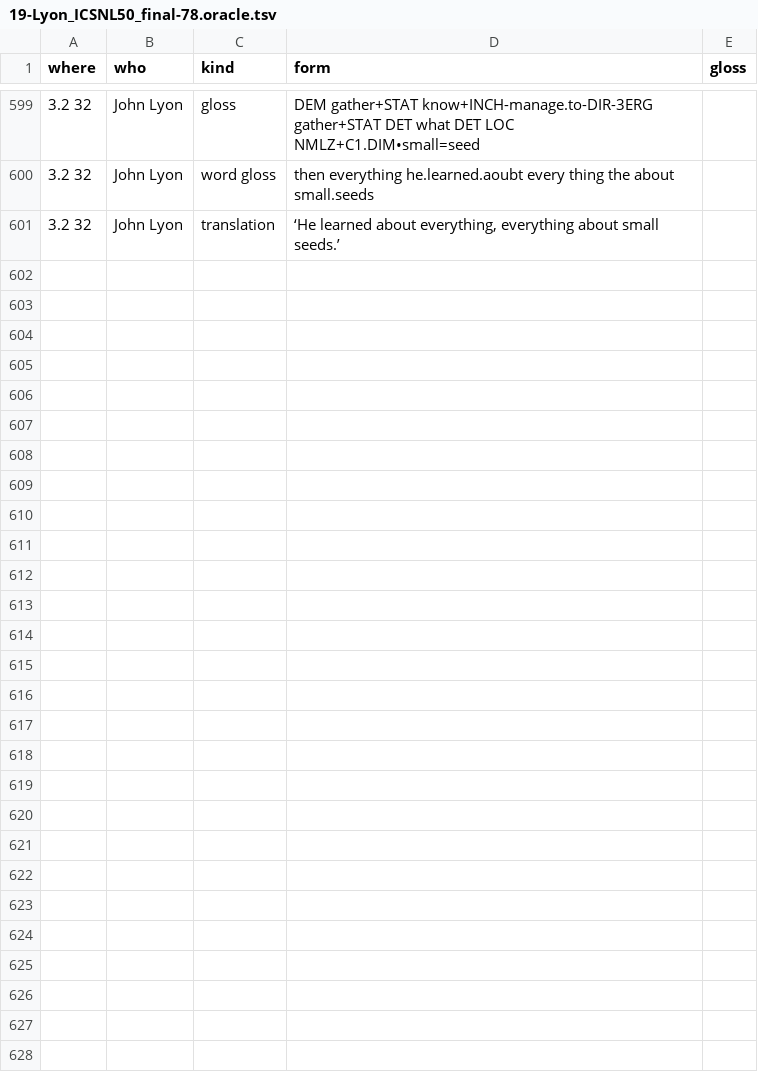
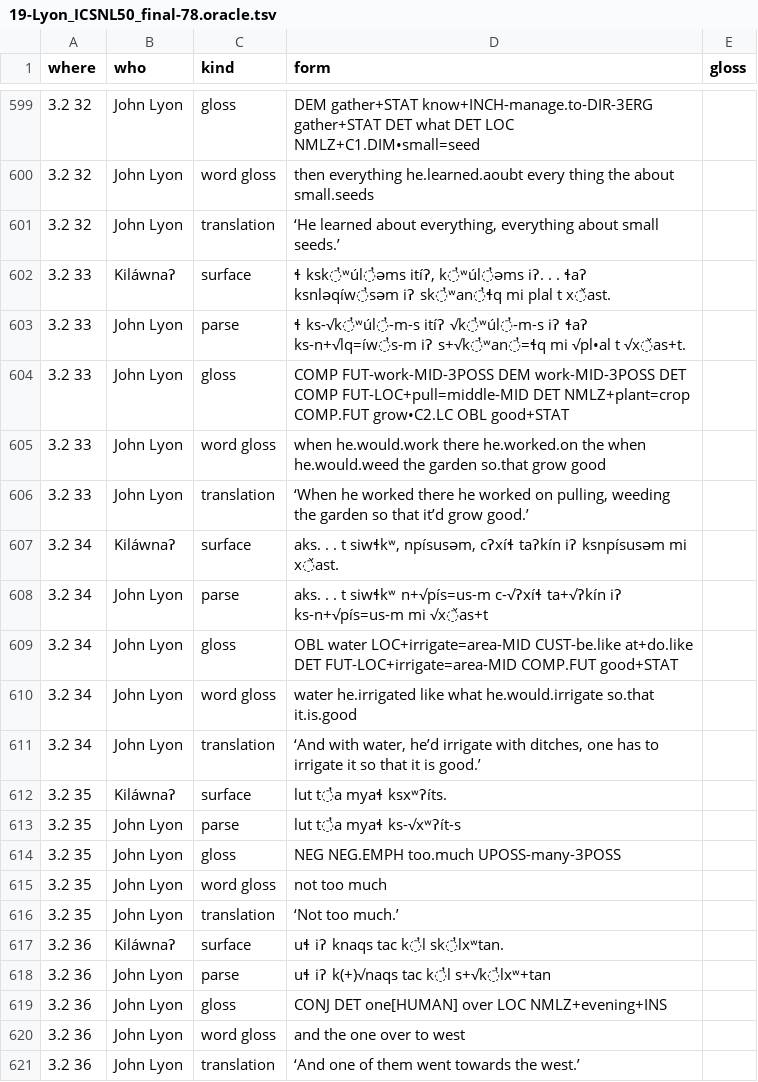
Before and after one commit to dstroy0/MMgr, a TSV file: tools/dev_env/Salishan/hand_extraction/19-Lyon_ICSNL50_final-78.oracle.tsv, drawn as a sheet; only a part is shown, gaps mark what is left out; the diff names each change by its address in the sheet, - before the commit and + after, or states it on an @@ line.

```diff
--- a/tools/dev_env/Salishan/hand_extraction/19-Lyon_ICSNL50_final-78.oracle.tsv
+++ b/tools/dev_env/Salishan/hand_extraction/19-Lyon_ICSNL50_final-78.oracle.tsv
+row 602: 3.2 33 | Kiláwnaʔ | surface | ɬ ksk̓ʷúl̓əms itíʔ, k̓ʷúl̓əms iʔ. . . ɬaʔ ksnləqíw̓səm iʔ sk̓ʷan̓ɬq mi plal t x̌ast.
+row 603: 3.2 33 | John Lyon | parse | ɬ ks-√k̓ʷúl̓-m-s itíʔ √k̓ʷúl̓-m-s iʔ ɬaʔ ks-n+√lq=íw̓s-m iʔ s+√k̓ʷan̓=ɬq mi √pl•al t √x̌as+t.
+row 604: 3.2 33 | John Lyon | gloss | COMP FUT-work-MID-3POSS DEM work-MID-3POSS DET COMP FUT-LOC+pull=middle-MID DET NMLZ+plant=crop COMP.FUT grow•C2.LC OBL good+STAT
+row 605: 3.2 33 | John Lyon | word gloss | when he.would.work there he.worked.on the when he.would.weed the garden so.that grow good
+row 606: 3.2 33 | John Lyon | translation | ‘When he worked there he worked on pulling, weeding the garden so that it’d grow good.’
+row 607: 3.2 34 | Kiláwnaʔ | surface | aks. . . t siwɬkʷ, npísusəm, cʔxíɬ taʔkín iʔ ksnpísusəm mi x̌ast.
+row 608: 3.2 34 | John Lyon | parse | aks. . . t siwɬkʷ n+√pís=us-m c-√ʔxíɬ ta+√ʔkín iʔ ks-n+√pís=us-m mi √x̌as+t
+row 609: 3.2 34 | John Lyon | gloss | OBL water LOC+irrigate=area-MID CUST-be.like at+do.like DET FUT-LOC+irrigate=area-MID COMP.FUT good+STAT
+row 610: 3.2 34 | John Lyon | word gloss | water he.irrigated like what he.would.irrigate so.that it.is.good
+row 611: 3.2 34 | John Lyon | translation | ‘And with water, he’d irrigate with ditches, one has to irrigate it so that it is good.’
+row 612: 3.2 35 | Kiláwnaʔ | surface | lut t̓a myaɬ ksxʷʔíts.
+row 613: 3.2 35 | John Lyon | parse | lut t̓a myaɬ ks-√xʷʔít-s
+row 614: 3.2 35 | John Lyon | gloss | NEG NEG.EMPH too.much UPOSS-many-3POSS
+row 615: 3.2 35 | John Lyon | word gloss | not too much
+row 616: 3.2 35 | John Lyon | translation | ‘Not too much.’
+row 617: 3.2 36 | Kiláwnaʔ | surface | uɬ iʔ knaqs tac k̓l sk̓lxʷtan.
+row 618: 3.2 36 | John Lyon | parse | uɬ iʔ k(+)√naqs tac k̓l s+√k̓lxʷ+tan
+row 619: 3.2 36 | John Lyon | gloss | CONJ DET one[HUMAN] over LOC NMLZ+evening+INS
+row 620: 3.2 36 | John Lyon | word gloss | and the one over to west
+row 621: 3.2 36 | John Lyon | translation | ‘And one of them went towards the west.’
```
